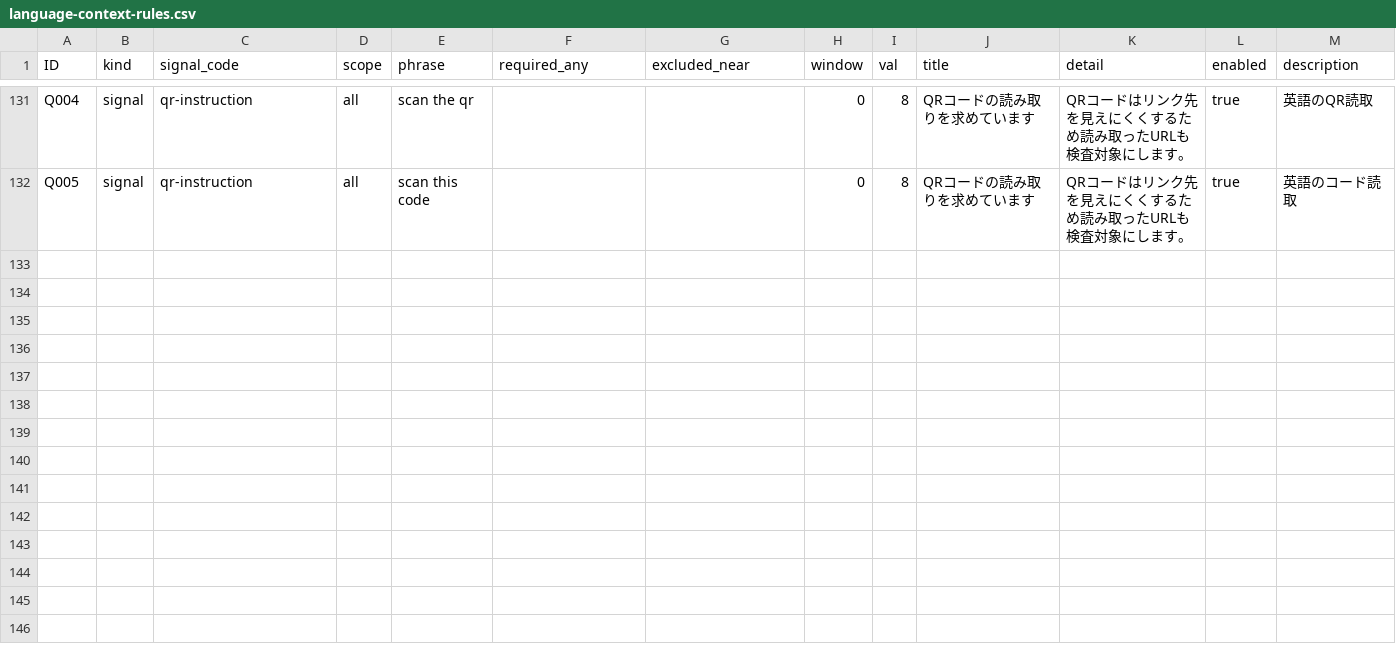
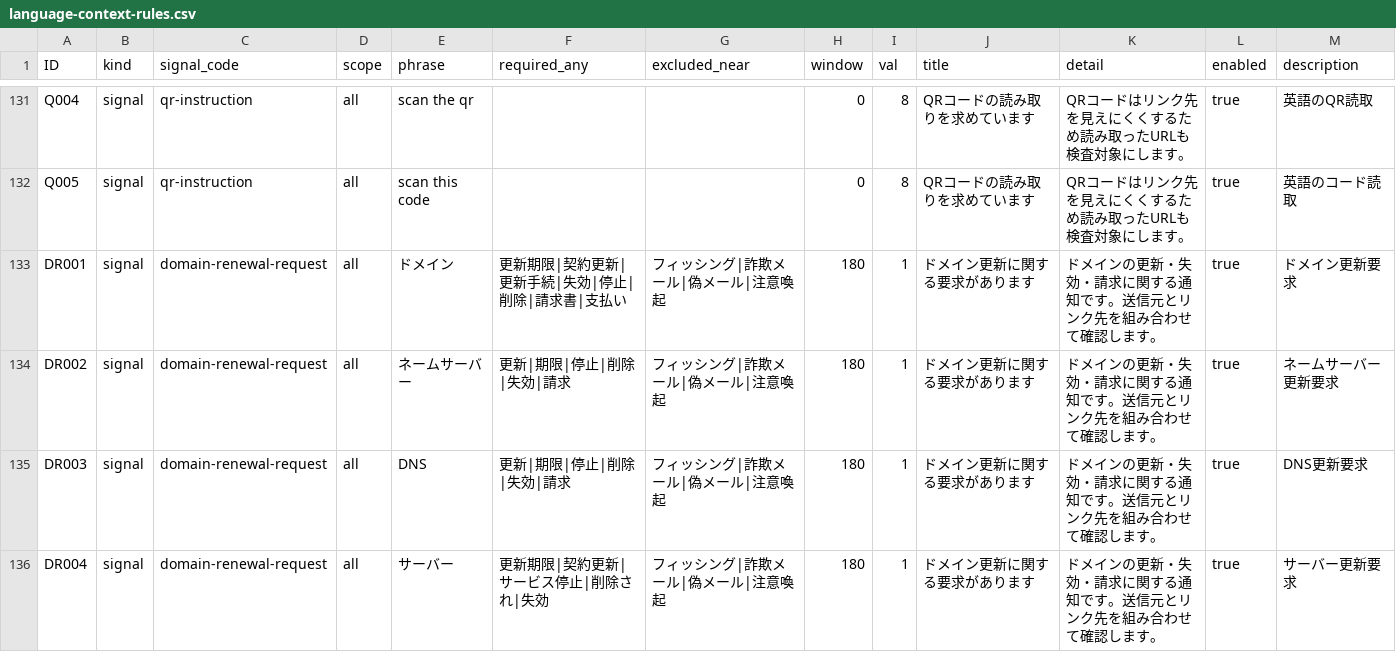
Before and after one commit to TakanoSoft/AppConfigData, a CSV file: mail-watch/language-context-rules.csv, drawn as a sheet; only a part is shown, gaps mark what is left out; the diff names each change by its address in the sheet, - before the commit and + after, or states it on an @@ line.

```diff
--- a/mail-watch/language-context-rules.csv
+++ b/mail-watch/language-context-rules.csv
+row 133: DR001 | signal | domain-renewal-request | all | ドメイン | 更新期限|契約更新|更新手続|失効|停止|削除|請求書|支払い | フィッシング|詐欺メール|偽メール|注意喚起 | 180 | 1 | ドメイン更新に関する要求があります | ドメインの更新・失効・請求に関する通知です。送信元とリンク先を組み合わせて確認します。 | true | ドメイン更新要求
+row 134: DR002 | signal | domain-renewal-request | all | ネームサーバー | 更新|期限|停止|削除|失効|請求 | フィッシング|詐欺メール|偽メール|注意喚起 | 180 | 1 | ドメイン更新に関する要求があります | ドメインの更新・失効・請求に関する通知です。送信元とリンク先を組み合わせて確認します。 | true | ネームサーバー更新要求
+row 135: DR003 | signal | domain-renewal-request | all | DNS | 更新|期限|停止|削除|失効|請求 | フィッシング|詐欺メール|偽メール|注意喚起 | 180 | 1 | ドメイン更新に関する要求があります | ドメインの更新・失効・請求に関する通知です。送信元とリンク先を組み合わせて確認します。 | true | DNS更新要求
+row 136: DR004 | signal | domain-renewal-request | all | サーバー | 更新期限|契約更新|サービス停止|削除され|失効 | フィッシング|詐欺メール|偽メール|注意喚起 | 180 | 1 | ドメイン更新に関する要求があります | ドメインの更新・失効・請求に関する通知です。送信元とリンク先を組み合わせて確認します。 | true | サーバー更新要求
```
Also changed, not shown: mail-watch/brand-claim-rules.csv, mail-watch/official-brands.csv, 3 other files.
